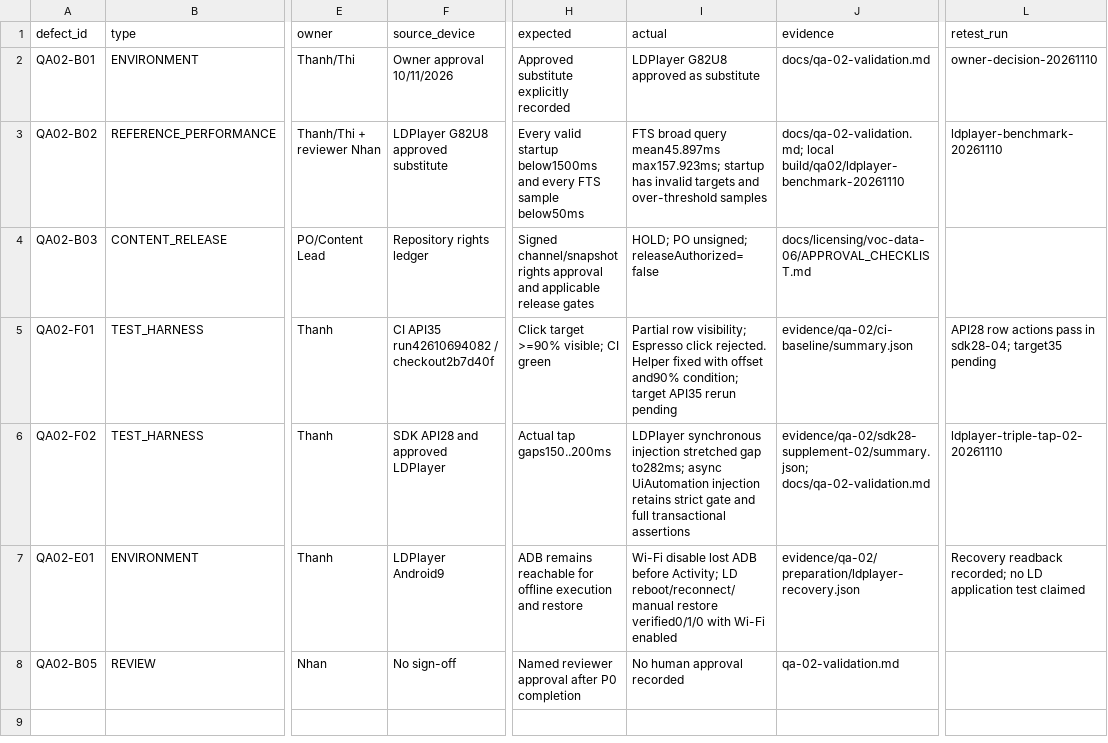
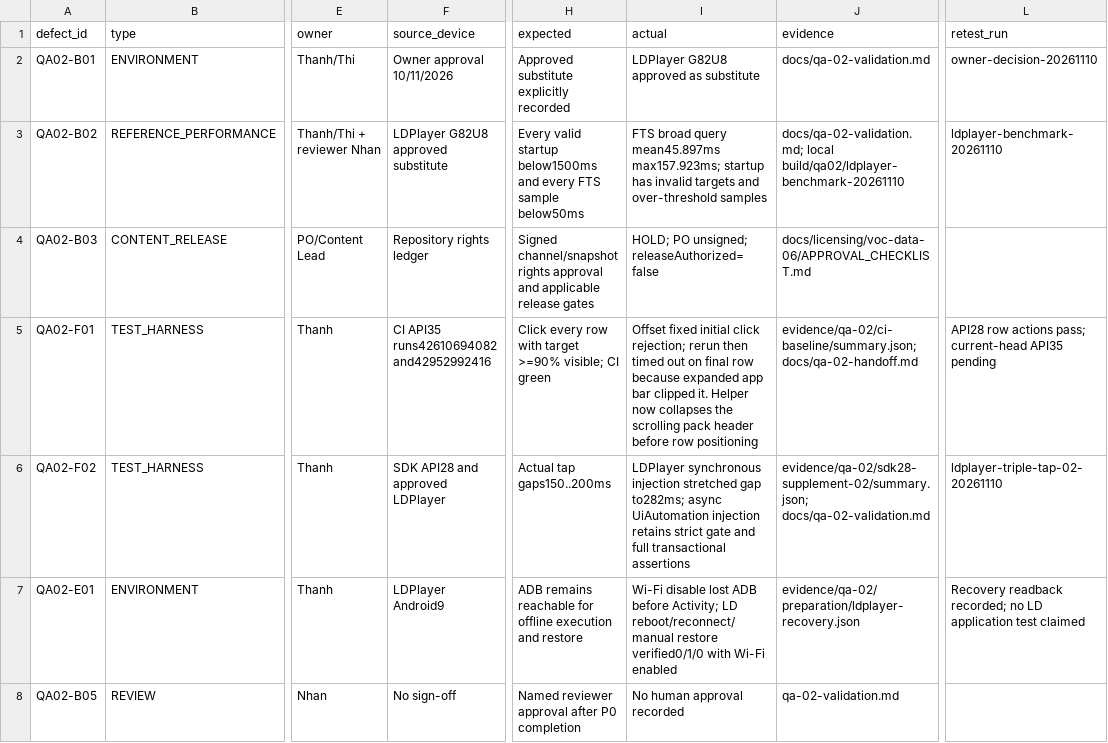
Before and after one commit to ManhT005/VocaMind, a CSV file: docs/qa-02-defects.csv, drawn as a sheet; only a part is shown, gaps mark what is left out; the diff names each change by its address in the sheet, - before the commit and + after, or states it on an @@ line.

```diff
--- a/docs/qa-02-defects.csv
+++ b/docs/qa-02-defects.csv
-F5 (source_device): CI API35 run42610694082 / checkout2b7d40f
+F5 (source_device): CI API35 runs42610694082 and42952992416
-H5 (expected): Click target >=90% visible; CI green
+H5 (expected): Click every row with target >=90% visible; CI green
-I5 (actual): Partial row visibility; Espresso click rejected. Helper fixed with offset and90% condition; target API35 rerun pending
+I5 (actual): Offset fixed initial click rejection; rerun then timed out on final row because expanded app bar clipped it. Helper now collapses the scrolling pack header before row positioning
-J5 (evidence): evidence/qa-02/ci-baseline/summary.json
+J5 (evidence): evidence/qa-02/ci-baseline/summary.json; docs/qa-02-handoff.md
-L5 (retest_run): …row actions pass in sdk28-04; target35 pending
+L5 (retest_run): …row actions pass; current-head API35 pending
```
Also changed, not shown: 2 other files.
